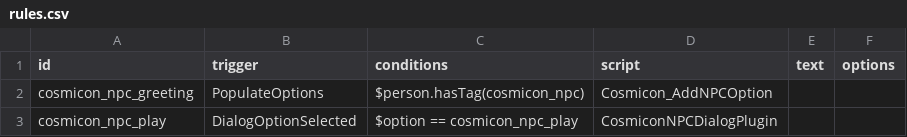
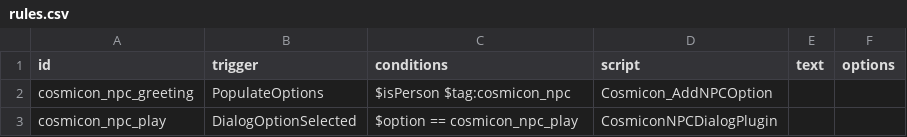
Before and after one commit to zman406986/Cosmicon, a CSV file: data/campaign/rules.csv, drawn as a sheet.

Commit message:
add back bar entry to be save compatible

```diff
--- a/data/campaign/rules.csv
+++ b/data/campaign/rules.csv
@@ -1,3 +1,3 @@
 id,trigger,conditions,script,text,options
-cosmicon_npc_greeting,PopulateOptions,$person.hasTag(cosmicon_npc),Cosmicon_AddNPCOption,,
+cosmicon_npc_greeting,PopulateOptions,$isPerson $tag:cosmicon_npc,Cosmicon_AddNPCOption,,
 cosmicon_npc_play,DialogOptionSelected,$option == cosmicon_npc_play,CosmiconNPCDialogPlugin,,
```
Also changed, not shown: 13 other files.
